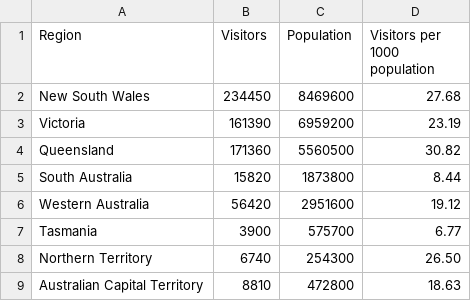
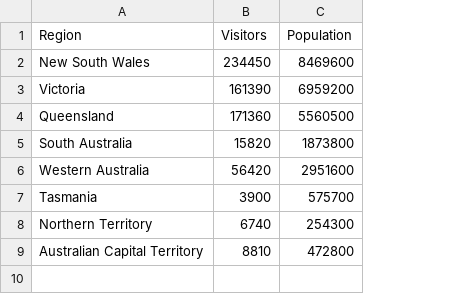
Before and after one commit to basto89326/FIT3179_Data_Visualisation_2, a CSV file: state_of_stay.csv, drawn as a sheet; the diff names each change by its address in the sheet, - before the commit and + after, or states it on an @@ line.

Commit message:
Revert "Added visitors per 1000 population"
This reverts commit 640b7f9f4443841fa8122058355415b99dfd5262.

```diff
--- a/state_of_stay.csv
+++ b/state_of_stay.csv
-column D (Visitors per 1000 population), rows 2-9: 27.68 | 23.19 | 30.82 | 8.44 | 19.12 | 6.77 | 26.50 | 18.63
```
